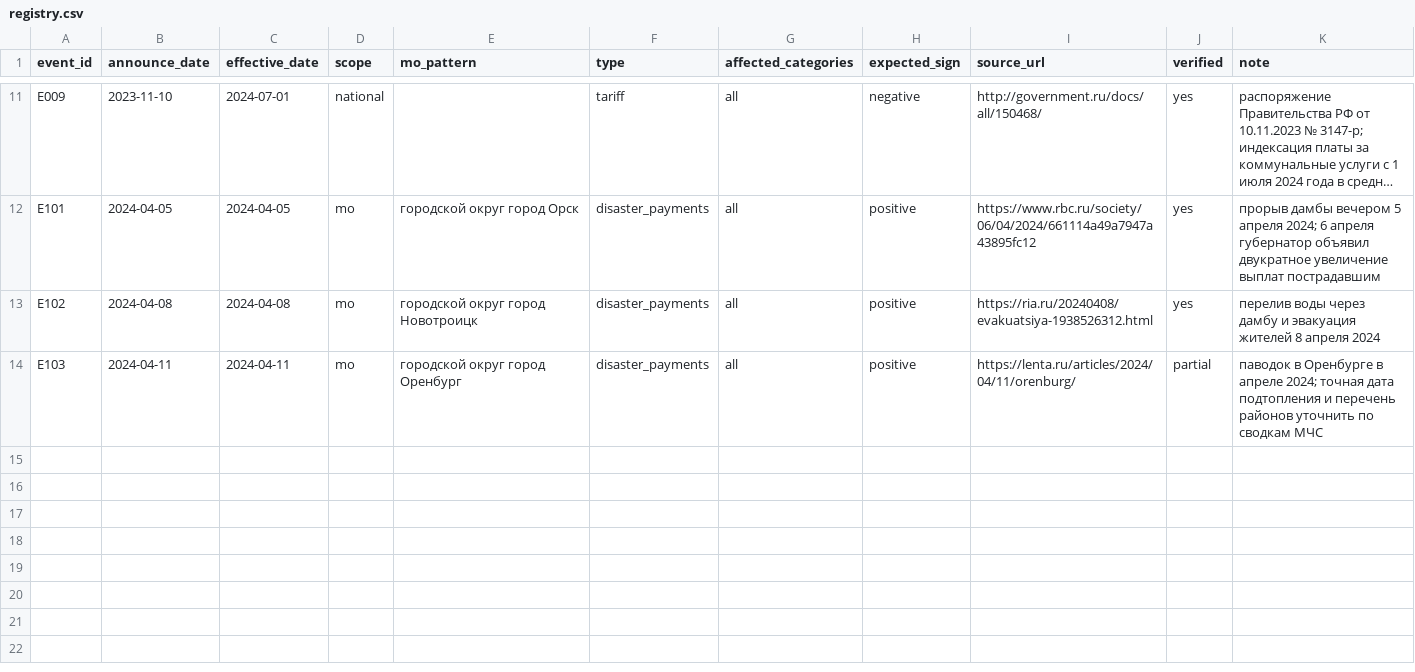
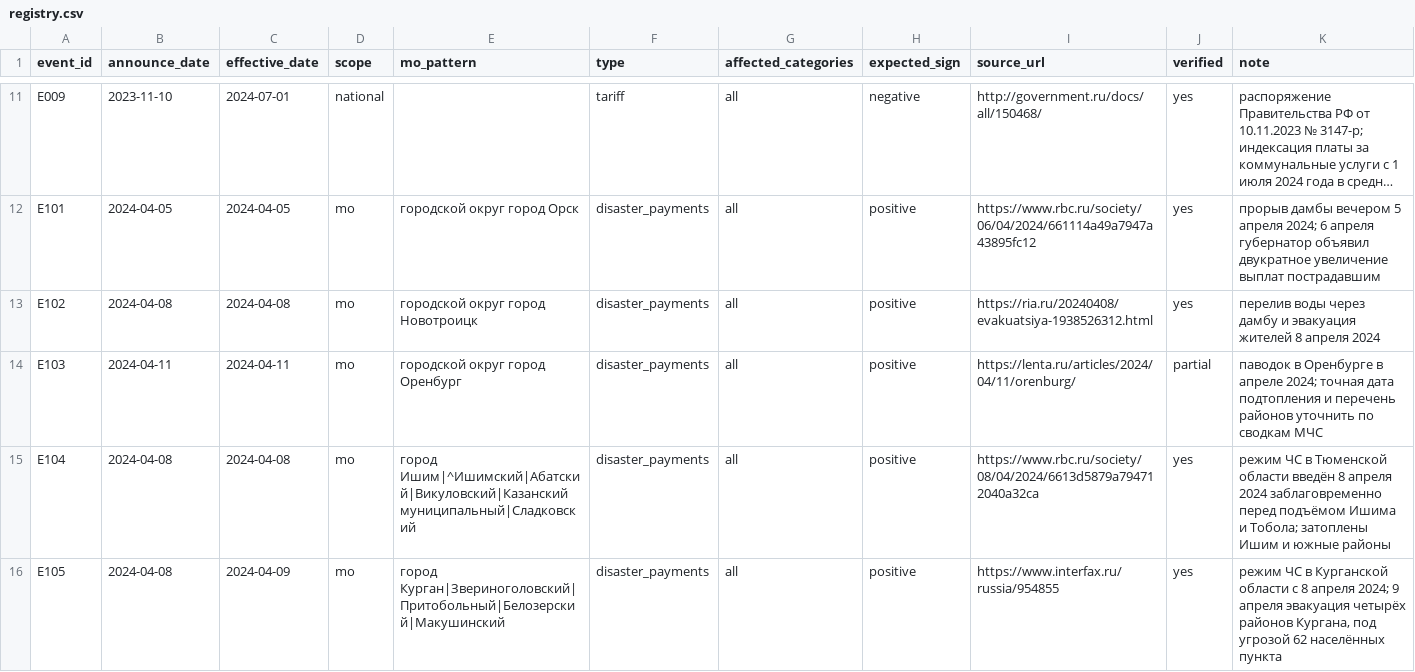
Before and after one commit to rav11l/sberindex-shocks, a CSV file: data/events/registry.csv, drawn as a sheet; only a part is shown, gaps mark what is left out; long unchanged cells end in ….

Commit message:
Ансамбли и разрез по размеру МО, кривые точность-полнота детекторов, событийный анализ паводков; в реестр добавлены Тюменская и Курганская области

```diff
--- a/data/events/registry.csv
+++ b/data/events/registry.csv
@@ -14 +14,3 @@ E102,2024-04-08,2024-04-08,mo,городской округ город Ново
 E103,2024-04-11,2024-04-11,mo,городской округ город Оренбург,disaster_payments,all,positive,https://lenta.ru/articles/2024/04/11/orenburg/,partial,паводок в Оренбурге в апреле 2024; точная дата подтопления и перечень районов уточнить по сводкам МЧС
+E104,2024-04-08,2024-04-08,mo,город Ишим|^Ишимский|Абатский|Викуловский|Казанский муниципальный|Сладковский,disaster_payments,all,positive,https://www.rbc.ru/society/08/04/2024/6613d5879a794712040a32ca,yes,режим ЧС в Тюменской области введён 8 апреля 2024 заблаговременно перед подъёмом Ишима и Тобола; затоплены Ишим и южные районы
+E105,2024-04-08,2024-04-09,mo,город Курган|Звериноголовский|Притобольный|Белозерский|Макушинский,disaster_payments,all,positive,https://www.interfax.ru/russia/954855,yes,"режим ЧС в Курганской области с 8 апреля 2024; 9 апреля эвакуация четырёх районов Кургана, под угрозой 62 населённых пункта"
```
Also changed, not shown: 8 other files.
